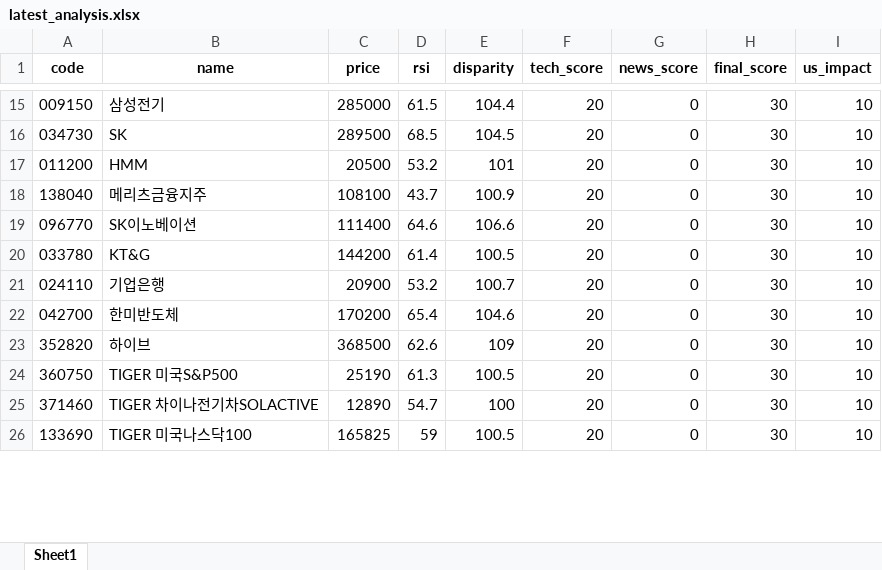
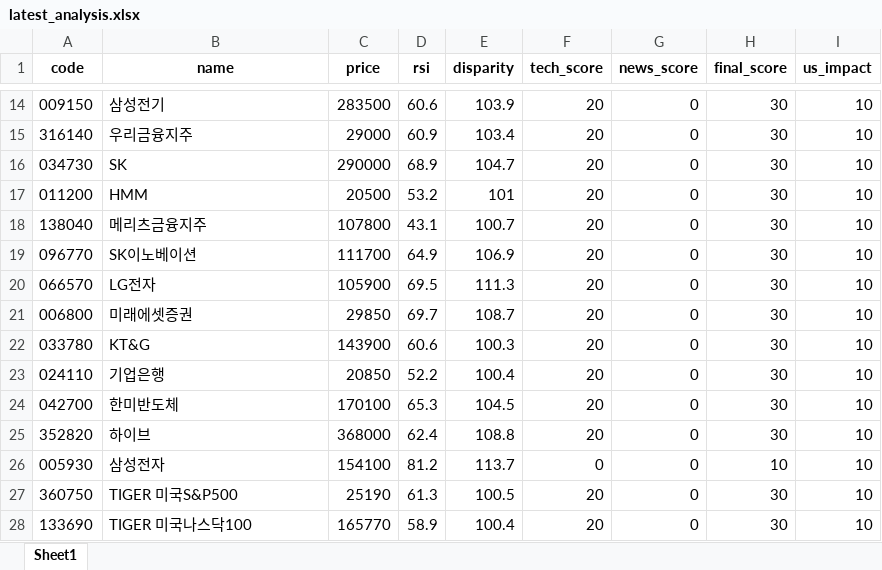
Before and after one commit to puplestars-eng/chart-radar, an Excel workbook: latest_analysis.xlsx, sheet Sheet1, drawn as a sheet; only a part is shown, gaps mark what is left out; values as stored, in another font and other column widths than the file's, no borders; removed rows and columns are numbered as before the commit, all else as after; the diff covers the shown part only; the diff names each change by its address in the sheet, - before the commit and + after, or states it on an @@ line.

```diff
--- a/latest_analysis.xlsx (sheet Sheet1)
+++ b/latest_analysis.xlsx (sheet Sheet1)
-C14 (price): 285000
+C14 (price): 283500
-D14 (rsi): 61.5
+D14 (rsi): 60.6
-E14 (disparity): 104.4
+E14 (disparity): 103.9
+row 15: 316140 | 우리금융지주 | 29000 | 60.9 | 103.4 | 20 | 0 | 30 | 10
-C16 (price): 289500
+C16 (price): 290000
-D16 (rsi): 68.5
+D16 (rsi): 68.9
-E16 (disparity): 104.5
+E16 (disparity): 104.7
-C18 (price): 108100
+C18 (price): 107800
-D18 (rsi): 43.7
+D18 (rsi): 43.1
-E18 (disparity): 100.9
+E18 (disparity): 100.7
-C19 (price): 111400
+C19 (price): 111700
-D19 (rsi): 64.6
+D19 (rsi): 64.9
-E19 (disparity): 106.6
+E19 (disparity): 106.9
+row 20: 066570 | LG전자 | 105900 | 69.5 | 111.3 | 20 | 0 | 30 | 10
+row 21: 006800 | 미래에셋증권 | 29850 | 69.7 | 108.7 | 20 | 0 | 30 | 10
-C22 (price): 144200
+C22 (price): 143900
-D22 (rsi): 61.4
+D22 (rsi): 60.6
-E22 (disparity): 100.5
+E22 (disparity): 100.3
-C23 (price): 20900
+C23 (price): 20850
-D23 (rsi): 53.2
+D23 (rsi): 52.2
-E23 (disparity): 100.7
+E23 (disparity): 100.4
-C24 (price): 170200
+C24 (price): 170100
-D24 (rsi): 65.4
+D24 (rsi): 65.3
-E24 (disparity): 104.6
+E24 (disparity): 104.5
-C25 (price): 368500
+C25 (price): 368000
-D25 (rsi): 62.6
+D25 (rsi): 62.4
-E25 (disparity): 109
+E25 (disparity): 108.8
+row 26: 005930 | 삼성전자 | 154100 | 81.2 | 113.7 | 0 | 0 | 10 | 10
-row 25: 371460 | TIGER 차이나전기차SOLACTIVE | 12890 | 54.7 | 100 | 20 | 0 | 30 | 10
-C28 (price): 165825
+C28 (price): 165770
-D28 (rsi): 59
+D28 (rsi): 58.9
-E28 (disparity): 100.5
+E28 (disparity): 100.4
```
Also changed, not shown: 9 added rows, 7 removed rows and 30 edited cells elsewhere in this sheet.
